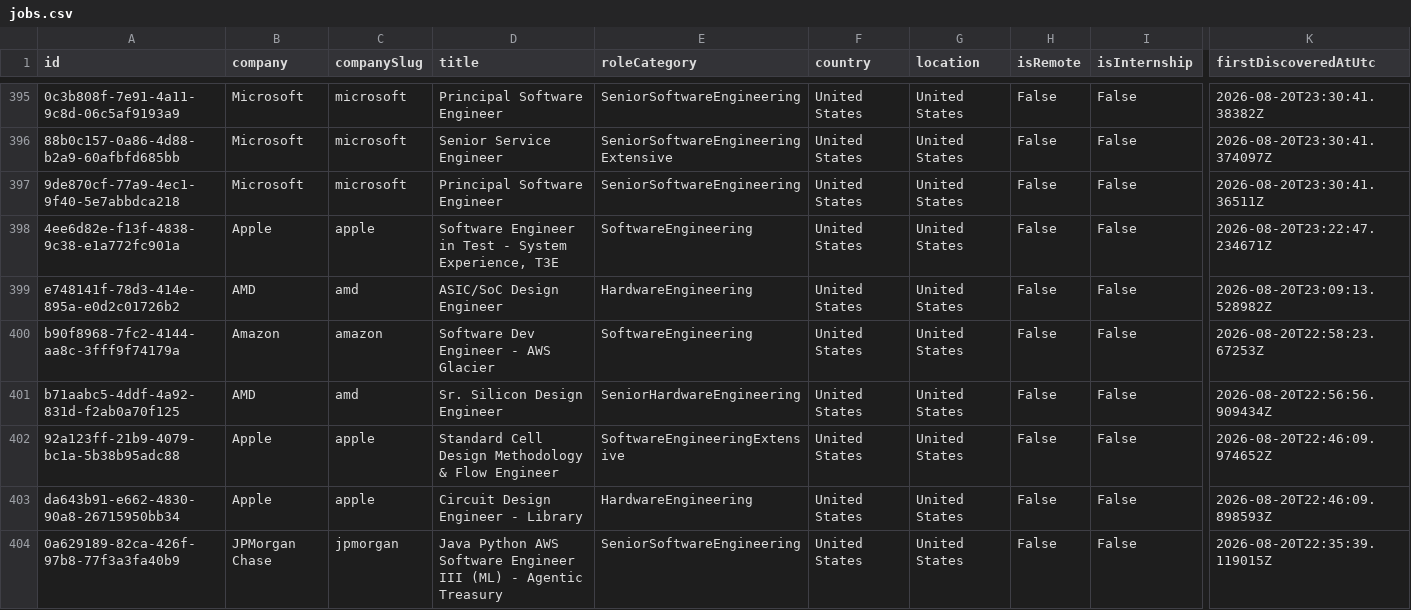
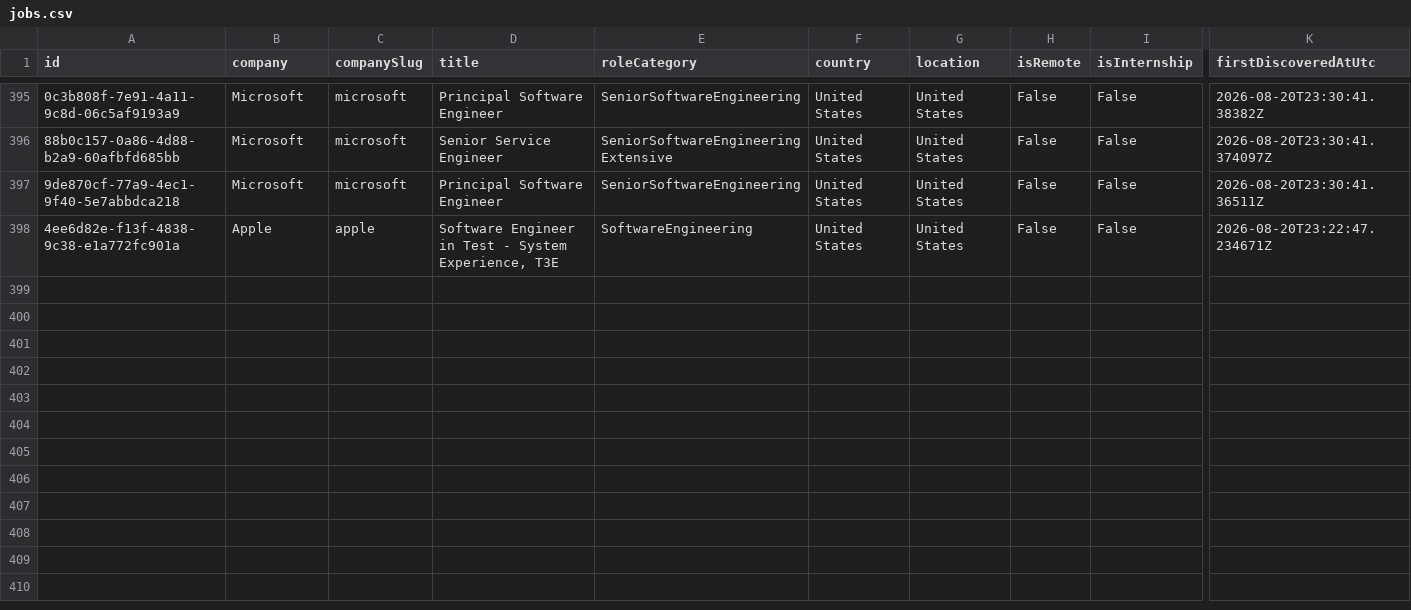
Before and after one commit to ScoutJob/scoutjob-tech-jobs, a CSV file: data/jobs.csv, drawn as a sheet; only a part is shown, gaps mark what is left out; rows hold the shown columns only; the diff covers the shown part only; the diff names each change by its address in the sheet, - before the commit and + after, or states it on an @@ line.

```diff
--- a/data/jobs.csv
+++ b/data/jobs.csv
-row 399: e748141f-78d3-414e-895a-e0d2c01726b2 | AMD | amd | ASIC/SoC Design Engineer | HardwareEngineering | United States | United States | False | False | 2026-08-20T23:09:13.528982Z
-row 400: b90f8968-7fc2-4144-aa8c-3fff9f74179a | Amazon | amazon | Software Dev Engineer - AWS Glacier | SoftwareEngineering | United States | United States | False | False | 2026-08-20T22:58:23.67253Z
-row 401: b71aabc5-4ddf-4a92-831d-f2ab0a70f125 | AMD | amd | Sr. Silicon Design Engineer | SeniorHardwareEngineering | United States | United States | False | False | 2026-08-20T22:56:56.909434Z
-row 402: 92a123ff-21b9-4079-bc1a-5b38b95adc88 | Apple | apple | Standard Cell Design Methodology & Flow Engineer | SoftwareEngineeringExtensive | United States | United States | False | False | 2026-08-20T22:46:09.974652Z
-row 403: da643b91-e662-4830-90a8-26715950bb34 | Apple | apple | Circuit Design Engineer - Library | HardwareEngineering | United States | United States | False | False | 2026-08-20T22:46:09.898593Z
-row 404: 0a629189-82ca-426f-97b8-77f3a3fa40b9 | JPMorgan Chase | jpmorgan | Java Python AWS Software Engineer III (ML) - Agentic Treasury | SeniorSoftwareEngineering | United States | United States | False | False | 2026-08-20T22:35:39.119015Z
```
Also changed, not shown: 5 removed rows elsewhere in this file, docs/data/jobs.csv, 2 other files.
